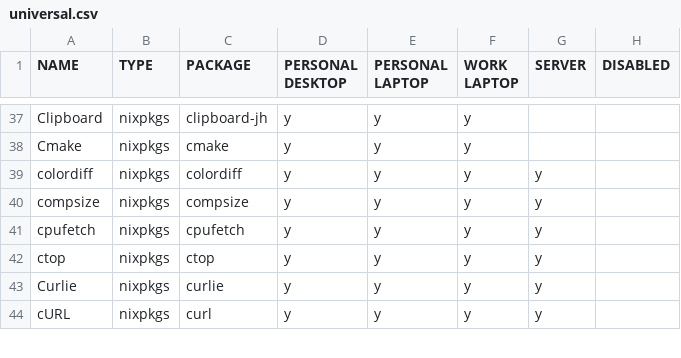
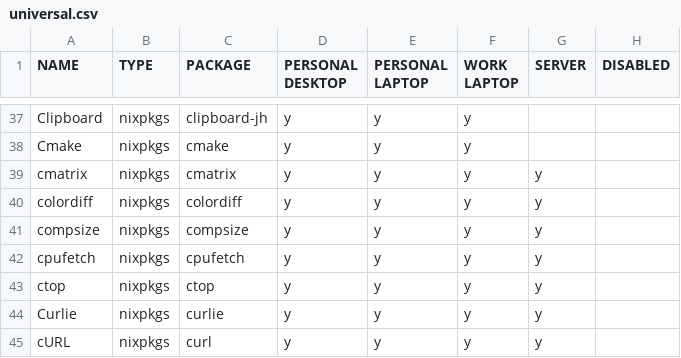
Before and after one commit to rvenutolo/packages, a CSV file: universal.csv, drawn as a sheet; only a part is shown, gaps mark what is left out.

Commit message:
add cmatrix

```diff
--- a/universal.csv
+++ b/universal.csv
@@ -38,2 +38,3 @@ Clipboard,nixpkgs,clipboard-jh,y,y,y,,
 Cmake,nixpkgs,cmake,y,y,y,,
+cmatrix,nixpkgs,cmatrix,y,y,y,y,
 colordiff,nixpkgs,colordiff,y,y,y,y,
```
